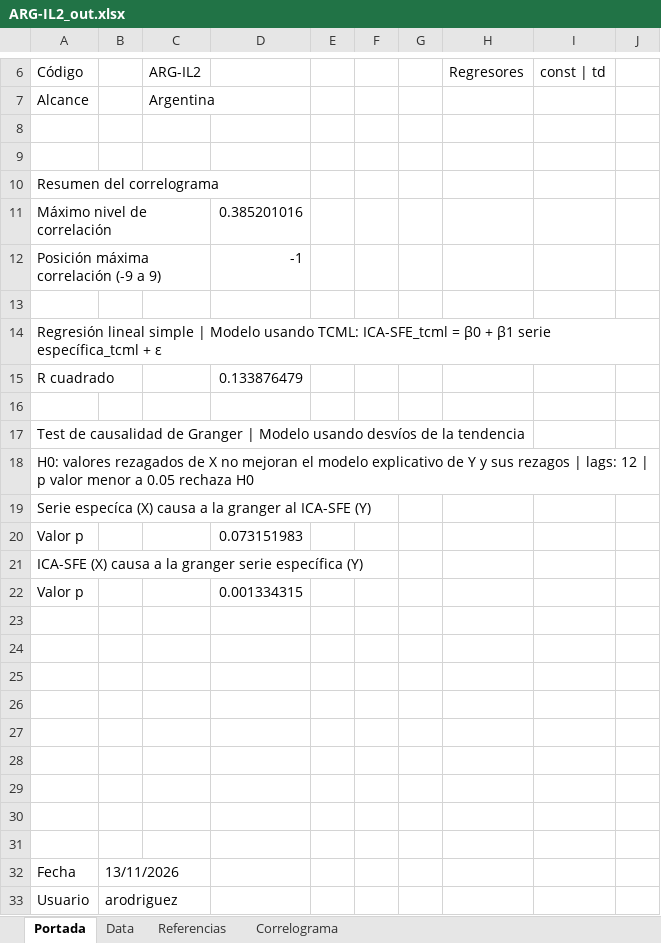
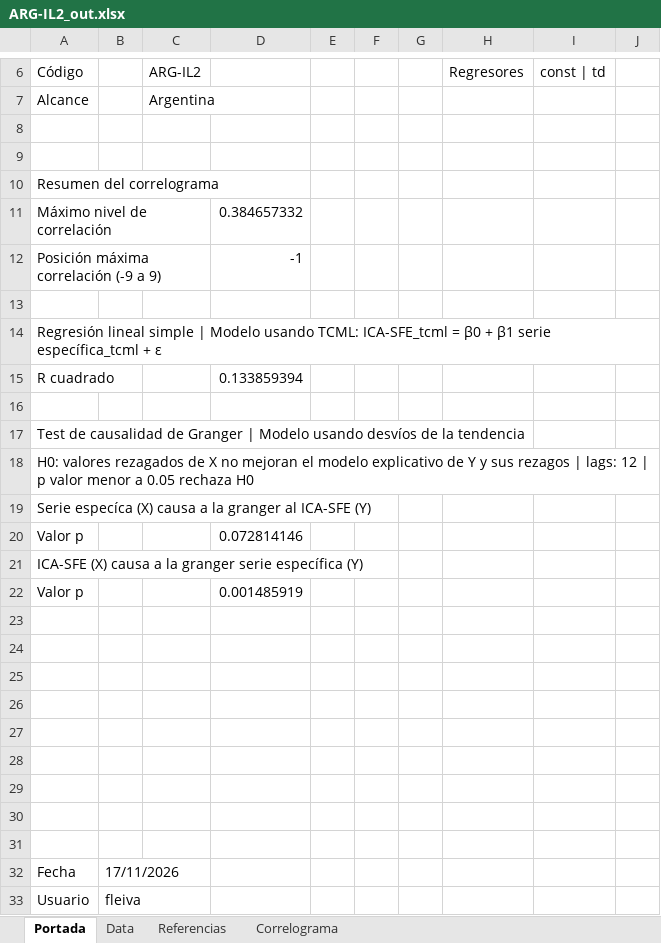
Before and after one commit to CES-BCSF/CicSFE_GitHub, an Excel workbook: indicadores/ARG-IL2_out.xlsx, sheet Portada, drawn as a sheet; only a part is shown, gaps mark what is left out; values as stored, in another font and other column widths than the file's, no borders; the diff names each change by its address in the sheet, - before the commit and + after, or states it on an @@ line.

```diff
--- a/indicadores/ARG-IL2_out.xlsx (sheet Portada)
+++ b/indicadores/ARG-IL2_out.xlsx (sheet Portada)
-D11: 0.385201016
+D11: 0.384657332
-D15: 0.133876479
+D15: 0.133859394
-D20: 0.073151983
+D20: 0.072814146
-D22: 0.001334315
+D22: 0.001485919
-B32: 13/11/2026
+B32: 17/11/2026
-B33: arodriguez
+B33: fleiva
```
Also changed, not shown: sheet Data, sheet Correlograma, 2 other files.
